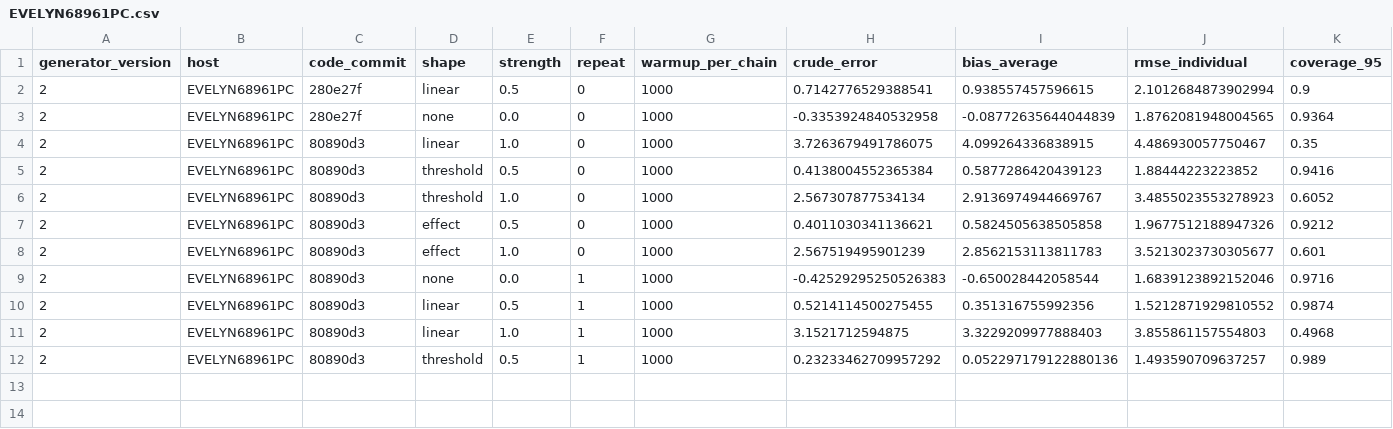
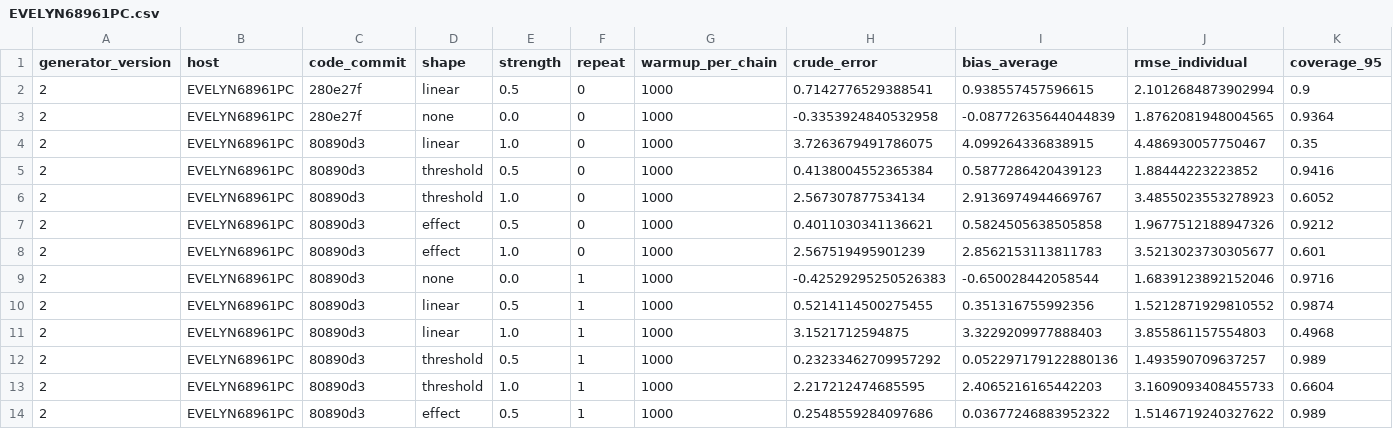
Before and after one commit to Evelyn68961/hidden-confounding-stress-test, a CSV file: results/generator-v2/forest_warmup_1000/EVELYN68961PC.csv, drawn as a sheet; only a part is shown; rows hold the shown columns only; the diff names each change by its address in the sheet, - before the commit and + after, or states it on an @@ line.

```diff
--- a/results/generator-v2/forest_warmup_1000/EVELYN68961PC.csv
+++ b/results/generator-v2/forest_warmup_1000/EVELYN68961PC.csv
+row 13: 2 | EVELYN68961PC | 80890d3 | threshold | 1.0 | 1 | 1000 | 2.217212474685595 | 2.4065216165442203 | 3.1609093408455733 | 0.6604
+row 14: 2 | EVELYN68961PC | 80890d3 | effect | 0.5 | 1 | 1000 | 0.2548559284097686 | 0.03677246883952322 | 1.5146719240327622 | 0.989
```
Also changed, not shown: 1 other file.
